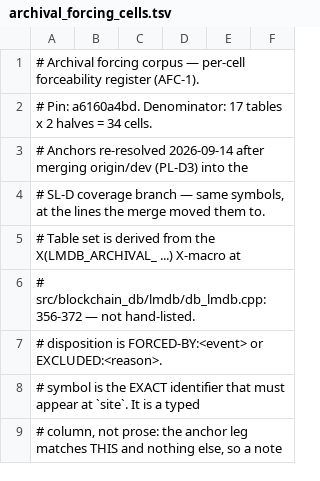
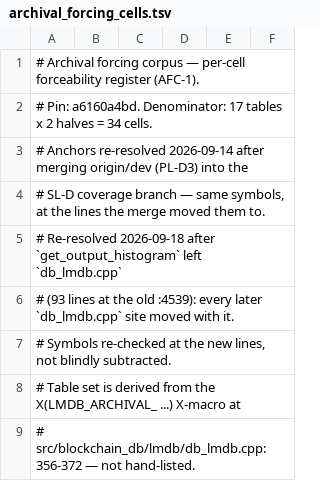
Before and after one commit to Shekyl-Foundation/shekyl-core, a TSV file: docs/design/archival_forcing_cells.tsv, drawn as a sheet; only a part is shown; the shorter side is filled out with more unchanged rows; the diff covers the shown part only.

Commit message:
rpc: pin CORE_RPC_VERSION 3.33 and finish the histogram deletion
The 3.33 bump was claimed without its pins: packing asserts still
read 3.32, get_version_synced_v9.json still carried 196640, and
the_get_version_chain required the newest vector to equal the live
constant. v9 stays immutable; v10 is the 3.33 sibling (pure version
bump, get_version gains nothing) and methods.rs compares against
the chain head.

Deleting 93 lines from db_lmdb.cpp at the old :4539 shifted every
later AFC-1 db_lmdb.cpp site. Re-resolved the 14 cells against the
symbols at the new lines (check_archival_forcing_cells.py green).

python-rpc Daemon.get_output_histogram and the shekyld rlwrap
completion entry still advertised the deleted method. Removed both
so the CHANGELOG's end-to-end claim holds. Dead MAX_RESTRICTED_FAKE_OUTS_*
macros in core_rpc_server.cpp (no remaining reader) go with the
decoy-tooling cut.

restricted_listener_applies_request_caps_through_the_ffi_bridge now
asserts only origin through the bridge (/get_info trim +
get_block_header_by_hash over RESTRICTED_BLOCK_COUNT). The WE
result-envelope shape is jsonrpc_we_carries_handler_status_through_the_result_envelope
(admin get_coinbase_tx_sum cap). The deletion gate is
get_output_histogram_stays_unrouted (Method not found on both
listeners, rule 47). Shared jsonrpc_body so the three stay one
request shape.

Docs grep-surfaces now carry DELETED in the matching line: U-7
opener, DRS_E1_SOUT_KI §2.2/§3.2/§8 (seven methods, not a ghost
name on the DRS map), RK-8 consumer cell no longer lists histogram
as live, S-OUT-KI role cell 7 methods → 4 reads.

```diff
--- a/docs/design/archival_forcing_cells.tsv
+++ b/docs/design/archival_forcing_cells.tsv
@@ -4,2 +4,5 @@
 # SL-D coverage branch — same symbols, at the lines the merge moved them to.
+# Re-resolved 2026-09-18 after `get_output_histogram` left `db_lmdb.cpp`
+# (93 lines at the old :4539): every later `db_lmdb.cpp` site moved with it.
+# Symbols re-checked at the new lines, not blindly subtracted.
 # Table set is derived from the X(LMDB_ARCHIVAL_ ...) X-macro at
```
Also changed, not shown: 14 edited cells elsewhere in this file, 14 other files.
